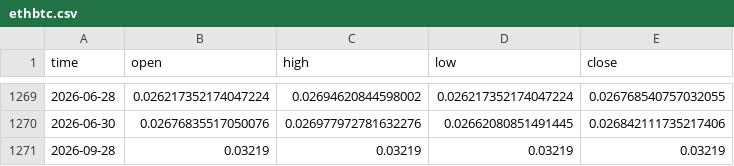
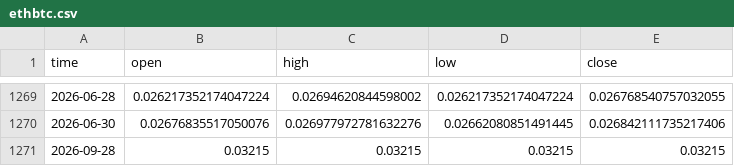
Before and after one commit to timothekintgen1-oss/rsps-dashboard, a CSV file: seed/ethbtc.csv, drawn as a sheet; only a part is shown, gaps mark what is left out.

```diff
--- a/seed/ethbtc.csv
+++ b/seed/ethbtc.csv
@@ -1270,2 +1270,2 @@ time,open,high,low,close
 2026-06-30,0.02676835517050076,0.026977972781632276,0.02662080851491445,0.026842111735217406
-2026-09-28,0.03219,0.03219,0.03219,0.03219
+2026-09-28,0.03215,0.03215,0.03215,0.03215
```
Also changed, not shown: seed/others_d.csv, seed/total.csv, 2 other files.
